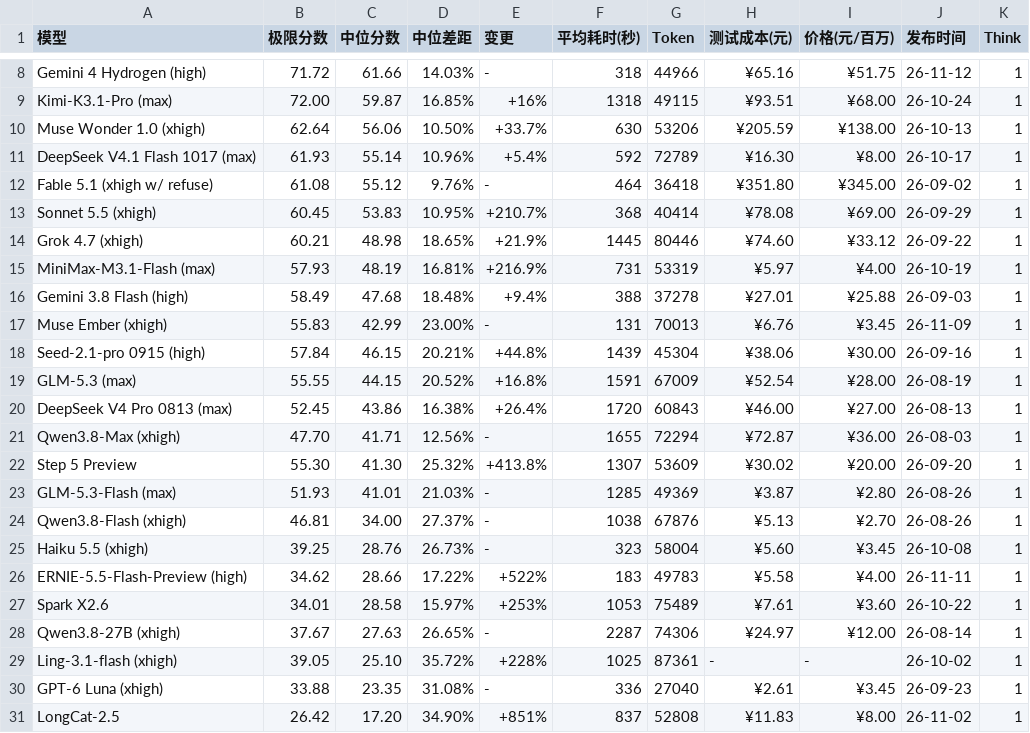
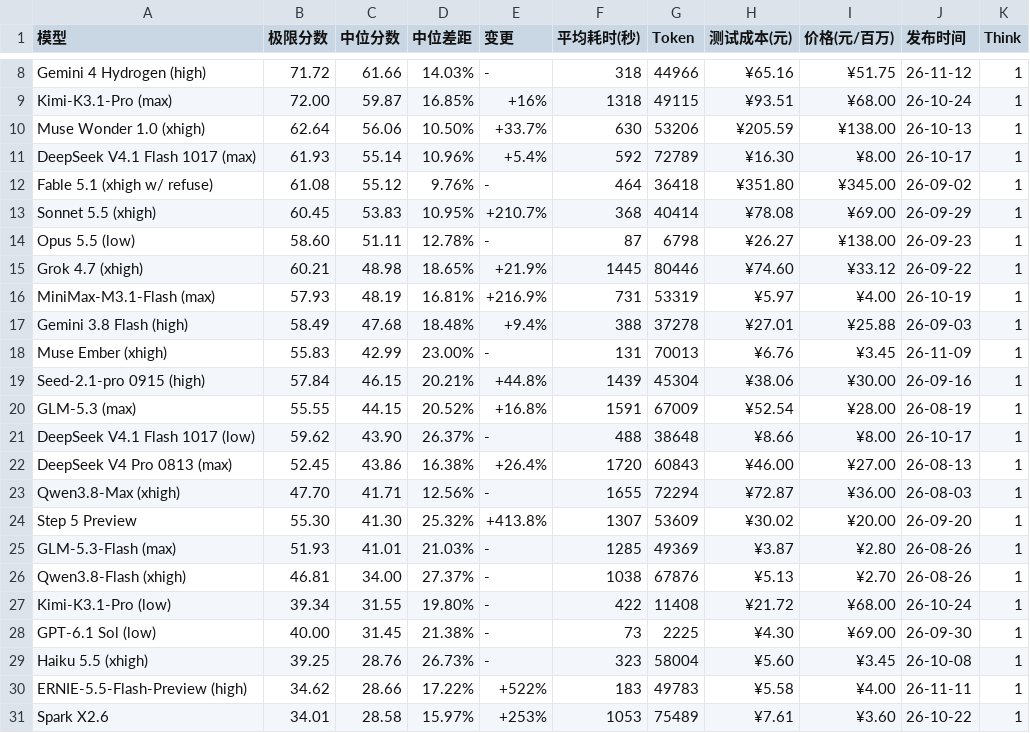
Before and after one commit to llm2014/llm_benchmark, a CSV file: docs/data/logic/2026-11.csv, drawn as a sheet; only a part is shown, gaps mark what is left out; the shorter side is filled out with more unchanged rows.

Commit message:
add some low effort records

```diff
--- a/docs/data/logic/2026-11.csv
+++ b/docs/data/logic/2026-11.csv
@@ -13,2 +13,3 @@
 "Sonnet 5.5 (xhigh)","60.45","53.83","10.95%","+210.7%","368","40414","¥78.08","¥69.00","26-09-29","1"
+"Opus 5.5 (low)","58.60","51.11","12.78%","-","87","6798","¥26.27","¥138.00","26-09-23","1"
 "Grok 4.7 (xhigh)","60.21","48.98","18.65%","+21.9%","1445","80446","¥74.60","¥33.12","26-09-22","1"
@@ -19,2 +20,3 @@
 "GLM-5.3 (max)","55.55","44.15","20.52%","+16.8%","1591","67009","¥52.54","¥28.00","26-08-19","1"
+"DeepSeek V4.1 Flash 1017 (low)","59.62","43.90","26.37%","-","488","38648","¥8.66","¥8.00","26-10-17","1"
 "DeepSeek V4 Pro 0813 (max)","52.45","43.86","16.38%","+26.4%","1720","60843","¥46.00","¥27.00","26-08-13","1"
@@ -24,2 +26,4 @@
 "Qwen3.8-Flash (xhigh)","46.81","34.00","27.37%","-","1038","67876","¥5.13","¥2.70","26-08-26","1"
+"Kimi-K3.1-Pro (low)","39.34","31.55","19.80%","-","422","11408","¥21.72","¥68.00","26-10-24","1"
+"GPT-6.1 Sol (low)","40.00","31.45","21.38%","-","73","2225","¥4.30","¥69.00","26-09-30","1"
 "Haiku 5.5 (xhigh)","39.25","28.76","26.73%","-","323","58004","¥5.60","¥3.45","26-10-08","1"
```
